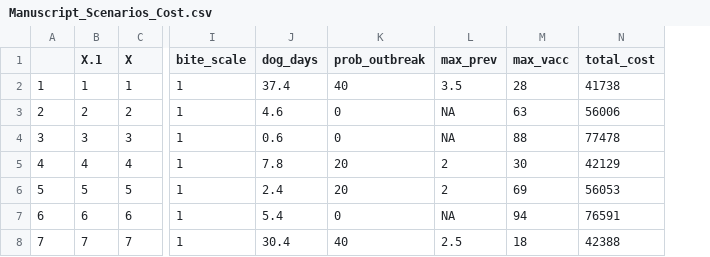
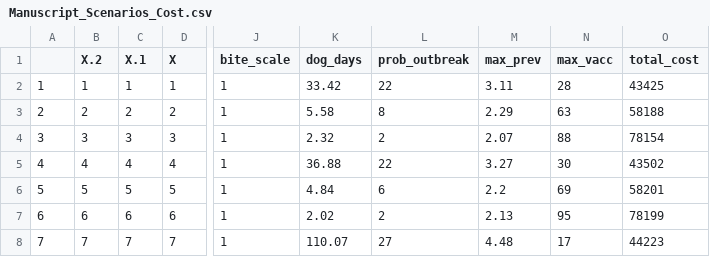
Before and after one commit to anderaa/BioEcon, a CSV file: Shiny/Manuscript_Scenarios_Cost.csv, drawn as a sheet; only a part is shown, gaps mark what is left out; addresses are those after the commit; the diff covers the shown part only; the diff names each change by its address in the sheet, - before the commit and + after, or states it on an @@ line.

Commit message:
code for manuscript revisions

```diff
--- a/Shiny/Manuscript_Scenarios_Cost.csv
+++ b/Shiny/Manuscript_Scenarios_Cost.csv
+column B (X.2), rows 2-8: 1 | 2 | 3 | 4 | 5 | 6 | 7
-K2 (dog_days): 37.4
+K2 (dog_days): 33.42
-L2 (prob_outbreak): 40
+L2 (prob_outbreak): 22
-M2 (max_prev): 3.5
+M2 (max_prev): 3.11
-O2 (total_cost): 41738
+O2 (total_cost): 43425
-K3 (dog_days): 4.6
+K3 (dog_days): 5.58
-L3 (prob_outbreak): 0
+L3 (prob_outbreak): 8
-M3 (max_prev): NA
+M3 (max_prev): 2.29
-O3 (total_cost): 56006
+O3 (total_cost): 58188
-K4 (dog_days): 0.6
+K4 (dog_days): 2.32
-L4 (prob_outbreak): 0
+L4 (prob_outbreak): 2
-M4 (max_prev): NA
+M4 (max_prev): 2.07
-O4 (total_cost): 77478
+O4 (total_cost): 78154
-K5 (dog_days): 7.8
+K5 (dog_days): 36.88
-L5 (prob_outbreak): 20
+L5 (prob_outbreak): 22
-M5 (max_prev): 2
+M5 (max_prev): 3.27
-O5 (total_cost): 42129
+O5 (total_cost): 43502
-K6 (dog_days): 2.4
+K6 (dog_days): 4.84
-L6 (prob_outbreak): 20
+L6 (prob_outbreak): 6
-M6 (max_prev): 2
+M6 (max_prev): 2.2
-O6 (total_cost): 56053
+O6 (total_cost): 58201
-K7 (dog_days): 5.4
+K7 (dog_days): 2.02
-L7 (prob_outbreak): 0
+L7 (prob_outbreak): 2
-M7 (max_prev): NA
+M7 (max_prev): 2.13
-N7 (max_vacc): 94
+N7 (max_vacc): 95
-O7 (total_cost): 76591
+O7 (total_cost): 78199
-K8 (dog_days): 30.4
+K8 (dog_days): 110.07
-L8 (prob_outbreak): 40
+L8 (prob_outbreak): 27
-M8 (max_prev): 2.5
+M8 (max_prev): 4.48
-N8 (max_vacc): 18
+N8 (max_vacc): 17
-O8 (total_cost): 42388
+O8 (total_cost): 44223
```
Also changed, not shown: 135 edited cells elsewhere in this file, Shiny/Manuscript_Scenarios_Base.csv, Shiny/Manuscript_Scenarios_Bite.csv.
